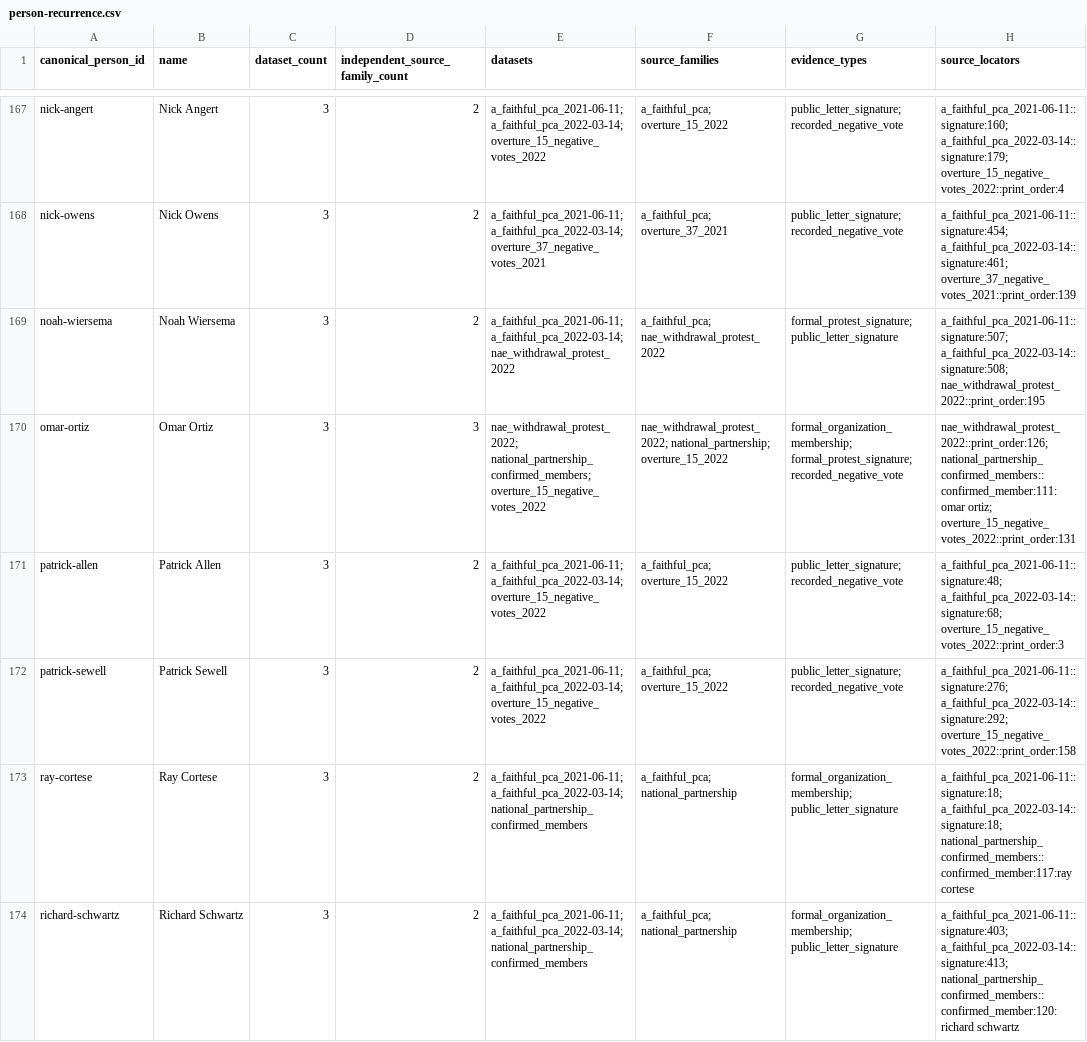
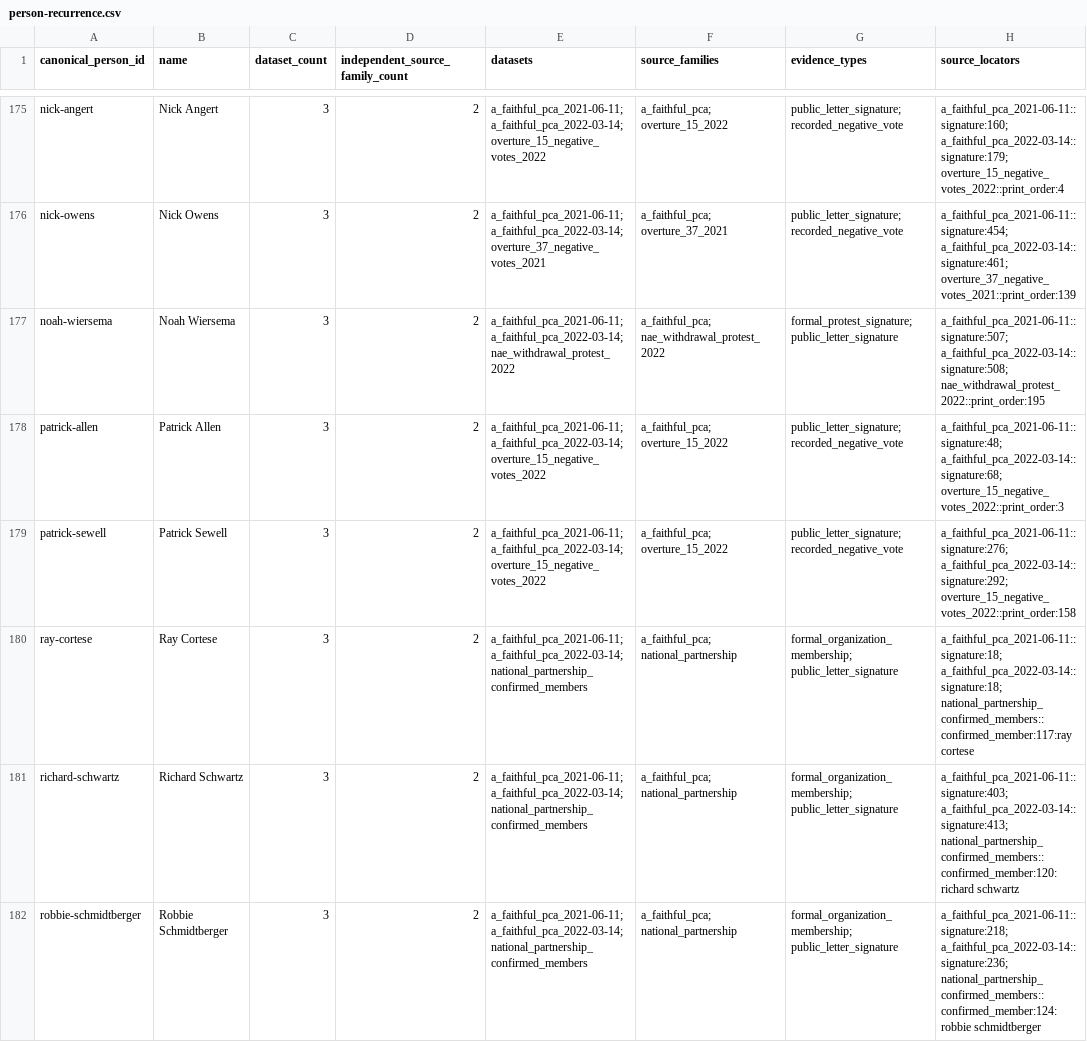
Before and after one commit to simoncgoldstein/PCA-Data, a CSV file: analysis/overlap/person-recurrence.csv, drawn as a sheet; only a part is shown, gaps mark what is left out; the shorter side is filled out with more unchanged rows; the diff covers the shown part only.

```diff
--- a/analysis/overlap/person-recurrence.csv
+++ b/analysis/overlap/person-recurrence.csv
@@ -169,3 +177,2 @@ nick-owens,Nick Owens,3,2,a_faithful_pca_2021-06-11; a_faithful_pca_2022-03-14;
 noah-wiersema,Noah Wiersema,3,2,a_faithful_pca_2021-06-11; a_faithful_pca_2022-03-14; nae_withdrawal_protest_2022,a_faithful_pca; nae_withdrawal_protest_2022,formal_protest_signature; public_letter_signature,a_faithful_pca_2021-06-11::signature:507; a_faithful_pca_2022-03-14::signature:508; nae_withdrawal_protest_2022::print_order:195
-omar-ortiz,Omar Ortiz,3,3,nae_withdrawal_protest_2022; national_partnership_confirmed_members; overture_15_negative_votes_2022,nae_withdrawal_protest_2022; national_partnership; overture_15_2022,formal_organization_membership; formal_protest_signature; recorded_negative_vote,nae_withdrawal_protest_2022::print_order:126; national_partnership_confirmed_members::confirmed_member:111:omar ortiz; overture_15_negative_votes_2022::print_order:131
 patrick-allen,Patrick Allen,3,2,a_faithful_pca_2021-06-11; a_faithful_pca_2022-03-14; overture_15_negative_votes_2022,a_faithful_pca; overture_15_2022,public_letter_signature; recorded_negative_vote,a_faithful_pca_2021-06-11::signature:48; a_faithful_pca_2022-03-14::signature:68; overture_15_negative_votes_2022::print_order:3
```
Also changed, not shown: 13 added rows and 2 removed rows elsewhere in this file, analysis/national-partnership/action-overlap.csv, analysis/overlap/church-concentration.csv, 17 other files.
